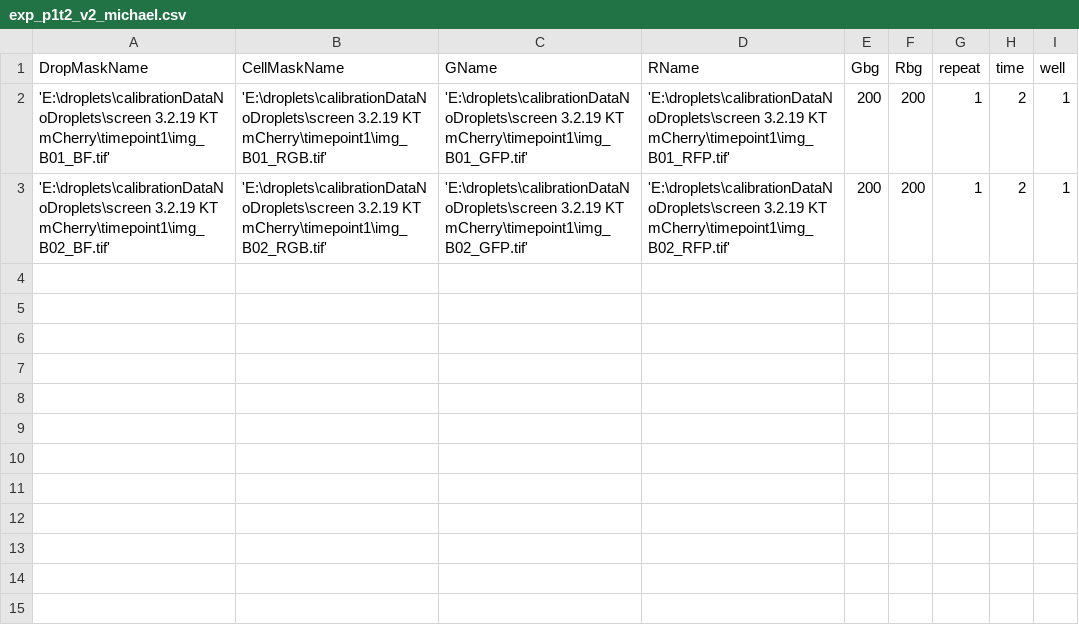
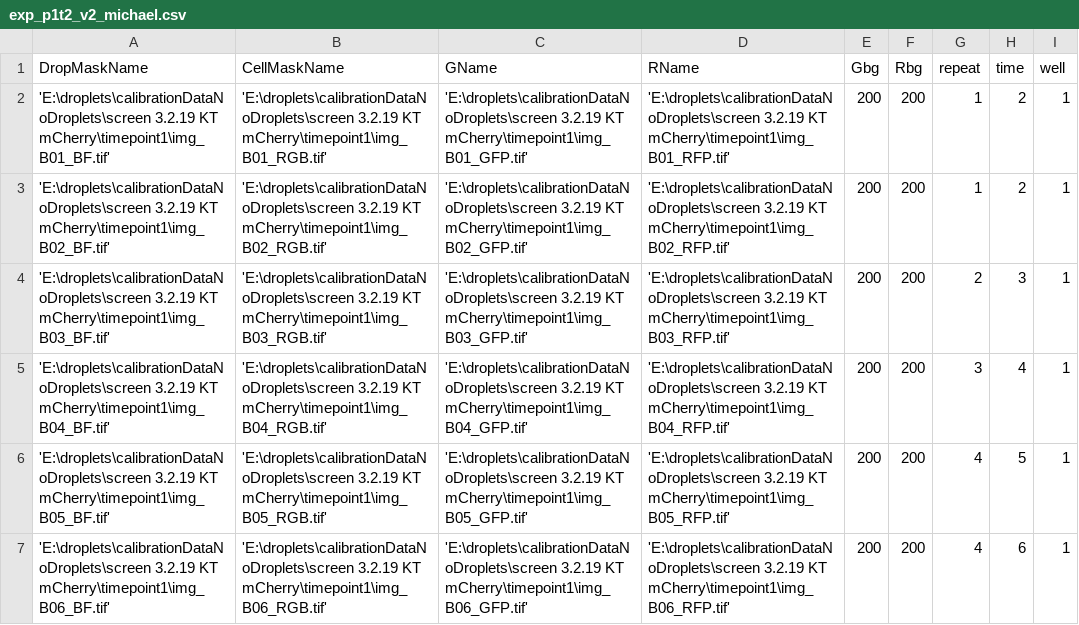
Before and after one commit to MaorG/DropletsExperiment, a CSV file: exp_p1t2_v2_michael.csv, drawn as a sheet; the diff names each change by its address in the sheet, - before the commit and + after, or states it on an @@ line.

Commit message:
added writeData and someData

```diff
--- a/exp_p1t2_v2_michael.csv
+++ b/exp_p1t2_v2_michael.csv
+row 4: 'E:\droplets\calibrationDataNoDroplets\screen 3.2.19 KT mCherry\timepoint1\img_B03_BF.tif' | 'E:\droplets\calibrationDataNoDroplets\screen 3.2.19 KT mCherry\timepoint1\img_B03_RGB.tif' | 'E:\droplets\calibrationDataNoDroplets\screen 3.2.19 KT mCherry\timepoint1\img_B03_GFP.tif' | 'E:\droplets\calibrationDataNoDroplets\screen 3.2.19 KT mCherry\timepoint1\img_B03_RFP.tif' | 200 | 200 | 2 | 3 | 1
+row 5: 'E:\droplets\calibrationDataNoDroplets\screen 3.2.19 KT mCherry\timepoint1\img_B04_BF.tif' | 'E:\droplets\calibrationDataNoDroplets\screen 3.2.19 KT mCherry\timepoint1\img_B04_RGB.tif' | 'E:\droplets\calibrationDataNoDroplets\screen 3.2.19 KT mCherry\timepoint1\img_B04_GFP.tif' | 'E:\droplets\calibrationDataNoDroplets\screen 3.2.19 KT mCherry\timepoint1\img_B04_RFP.tif' | 200 | 200 | 3 | 4 | 1
+row 6: 'E:\droplets\calibrationDataNoDroplets\screen 3.2.19 KT mCherry\timepoint1\img_B05_BF.tif' | 'E:\droplets\calibrationDataNoDroplets\screen 3.2.19 KT mCherry\timepoint1\img_B05_RGB.tif' | 'E:\droplets\calibrationDataNoDroplets\screen 3.2.19 KT mCherry\timepoint1\img_B05_GFP.tif' | 'E:\droplets\calibrationDataNoDroplets\screen 3.2.19 KT mCherry\timepoint1\img_B05_RFP.tif' | 200 | 200 | 4 | 5 | 1
+row 7: 'E:\droplets\calibrationDataNoDroplets\screen 3.2.19 KT mCherry\timepoint1\img_B06_BF.tif' | 'E:\droplets\calibrationDataNoDroplets\screen 3.2.19 KT mCherry\timepoint1\img_B06_RGB.tif' | 'E:\droplets\calibrationDataNoDroplets\screen 3.2.19 KT mCherry\timepoint1\img_B06_GFP.tif' | 'E:\droplets\calibrationDataNoDroplets\screen 3.2.19 KT mCherry\timepoint1\img_B06_RFP.tif' | 200 | 200 | 4 | 6 | 1
```
Also changed, not shown: 5 other files.
